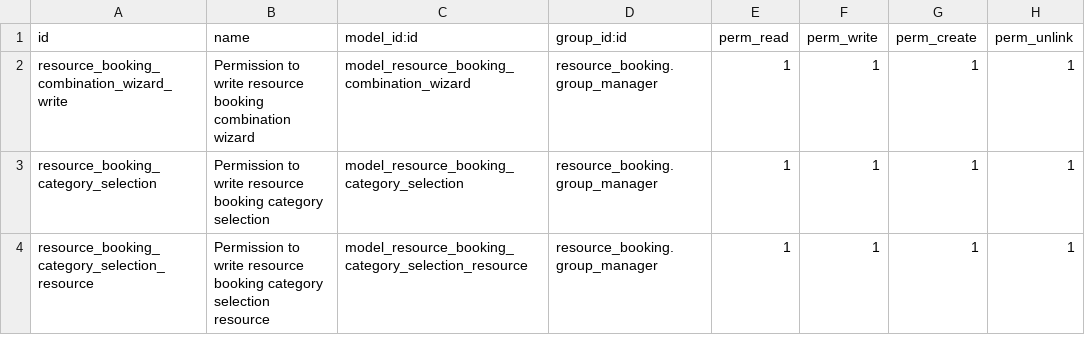
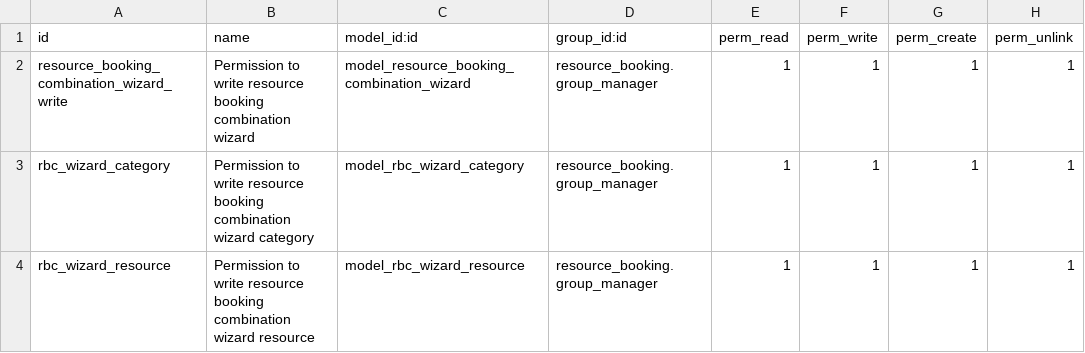
Before and after one commit to OCA/calendar, a CSV file: resource_booking_combination_auto_create/security/ir.model.access.csv, drawn as a sheet.

Commit message:
[IMP] improve code after review
* rename wizard models to shorter and more understandable names (and
  rename fields accordingly).
* fix compute methods to correctly handle multiple records.
* make current_wizard_category_id (previously
  current_resource_booking_category_selection_id) a computed field and
  remove ._update_configure_step() method.
* rename "configure" to "configuration".
* rename configure_step_count field to num_configuration_steps.
* rename resource_ids field of rbc.wizard.category (previously
  resource.booking.category.selection) to selected_resource_ids.
* add comments.

```diff
--- a/resource_booking_combination_auto_create/security/ir.model.access.csv
+++ b/resource_booking_combination_auto_create/security/ir.model.access.csv
@@ -2,3 +2,3 @@ id,name,model_id:id,group_id:id,perm_read,perm_write,perm_create,perm_unlink
 resource_booking_combination_wizard_write,Permission to write resource booking combination wizard,model_resource_booking_combination_wizard,resource_booking.group_manager,1,1,1,1
-resource_booking_category_selection,Permission to write resource booking category selection,model_resource_booking_category_selection,resource_booking.group_manager,1,1,1,1
-resource_booking_category_selection_resource,Permission to write resource booking category selection resource,model_resource_booking_category_selection_resource,resource_booking.group_manager,1,1,1,1
+rbc_wizard_category,Permission to write resource booking combination wizard category,model_rbc_wizard_category,resource_booking.group_manager,1,1,1,1
+rbc_wizard_resource,Permission to write resource booking combination wizard resource,model_rbc_wizard_resource,resource_booking.group_manager,1,1,1,1
```
Also changed, not shown: 7 other files.
